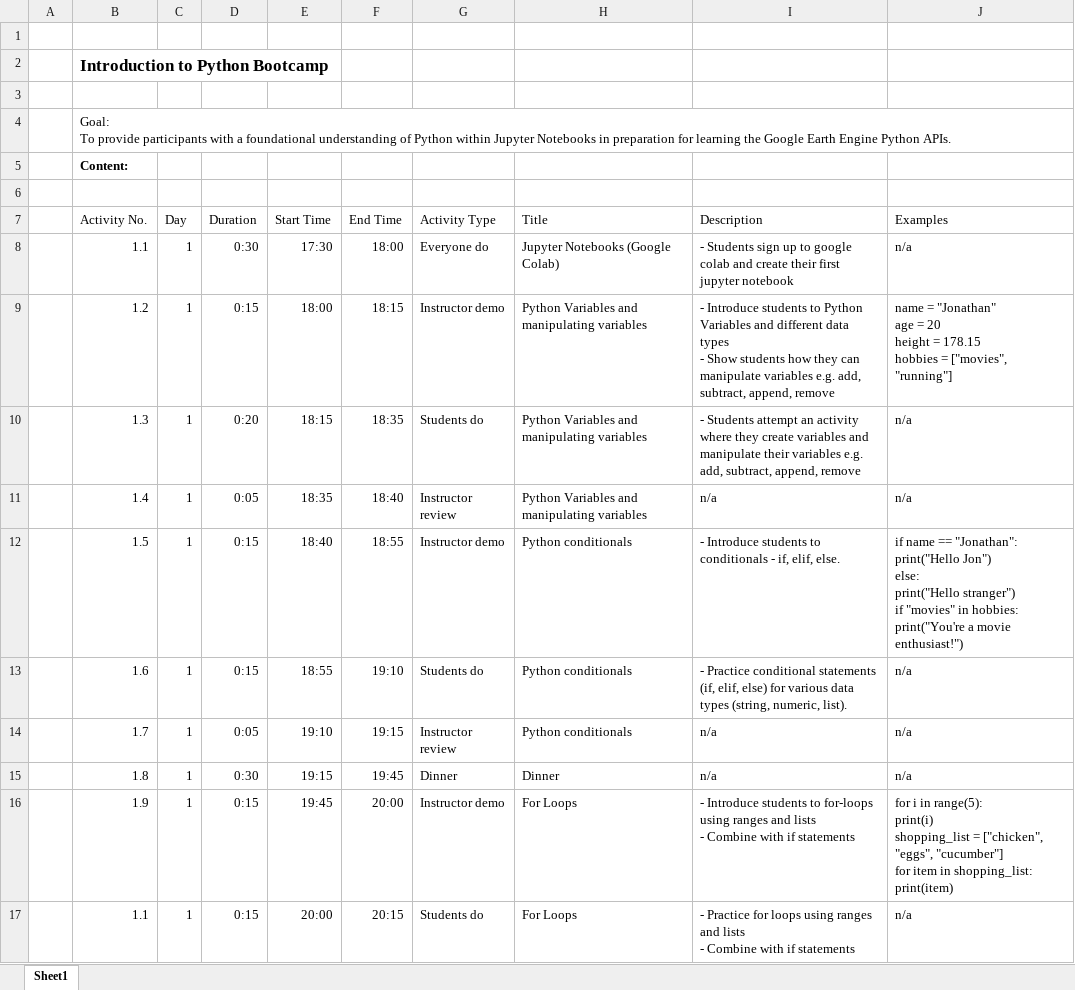
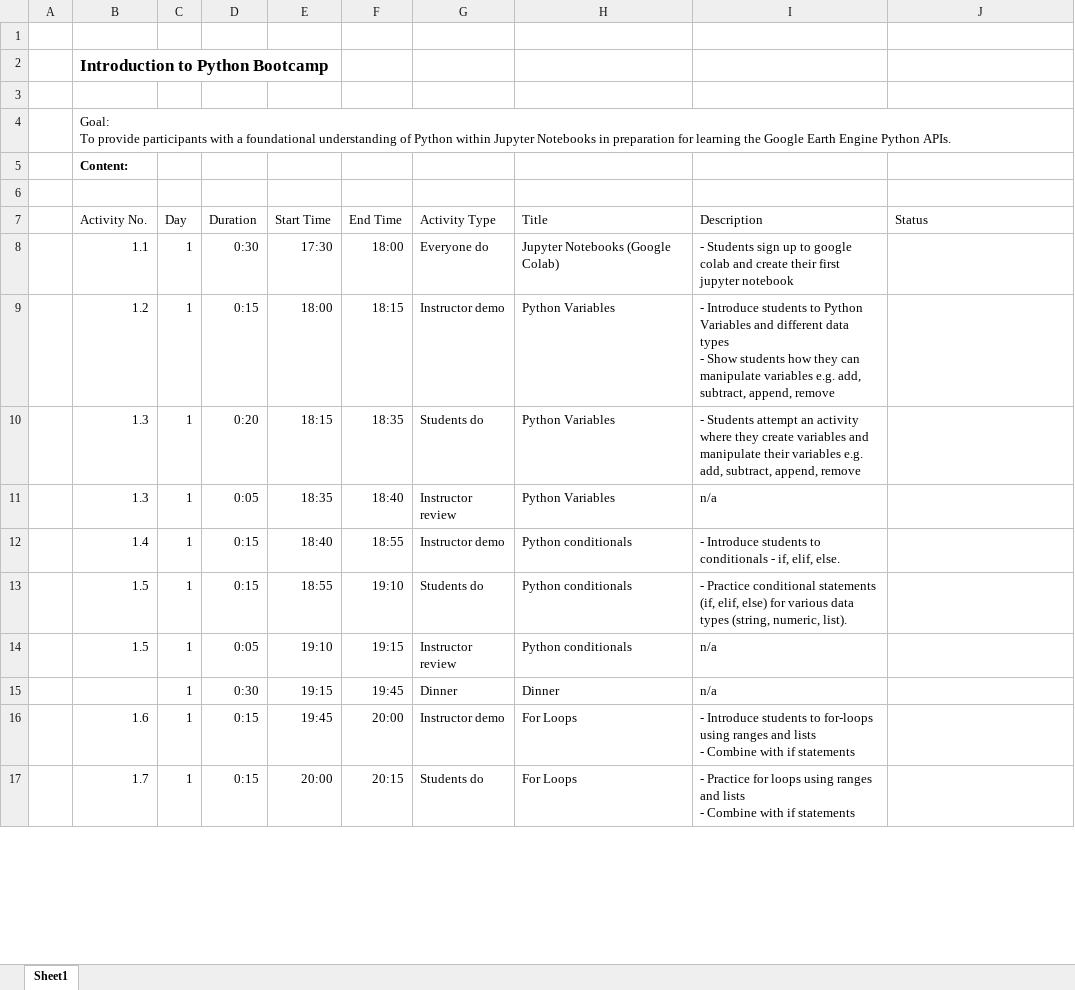
Before and after one commit to jonathanneo/intro-to-python, an Excel workbook: course-outline.xlsx, sheet Sheet1, drawn as a sheet; only a part is shown; values as stored, in another font and other column widths than the file's, no borders; table styles not drawn; ↵ is a line break in a cell; the diff covers the shown part only; the diff names each change by its address in the sheet, - before the commit and + after, or states it on an @@ line.

Commit message:
course outline

```diff
--- a/course-outline.xlsx (sheet Sheet1)
+++ b/course-outline.xlsx (sheet Sheet1)
-J7: Examples
+J7: Status
-J8 (Status): n/a
+J8 (Status): (empty)
-H9:H11 (Title): Python Variables and manipulating variables
+H9:H11 (Title): Python Variables
-J9 (Status): name = "Jonathan" ↵ age = 20 ↵ height = 178.15 ↵ hobbies = ["movies", "running"]
+J9 (Status): (empty)
-J10:J11 (Status): n/a
+J10:J11 (Status): (empty)
-B11 (Activity No.): 1.4
+B11 (Activity No.): 1.3
-B12 (Activity No.): 1.5
+B12 (Activity No.): 1.4
-J12 (Status): if name == "Jonathan": ↵ print("Hello Jon") ↵ else: ↵ print("Hello stranger") ↵ if "movies" in hobbies: ↵ print("You're a movie enthusiast!")
+J12 (Status): (empty)
-B13 (Activity No.): 1.6
+B13 (Activity No.): 1.5
-J13:J15 (Status): n/a
+J13:J15 (Status): (empty)
-B14 (Activity No.): 1.7
+B14 (Activity No.): 1.5
-B15 (Activity No.): 1.8
+B15 (Activity No.): (empty)
-B16 (Activity No.): 1.9
+B16 (Activity No.): 1.6
-J16 (Status): for i in range(5): ↵ print(i) ↵ shopping_list = ["chicken", "eggs", "cucumber"] ↵ for item in shopping_list: ↵ print(item)
+J16 (Status): (empty)
-B17 (Activity No.): 1.1
+B17 (Activity No.): 1.7
-J17 (Status): n/a
+J17 (Status): (empty)
```
Also changed, not shown: 9 added rows, 9 removed rows and 50 edited cells elsewhere in this sheet.
